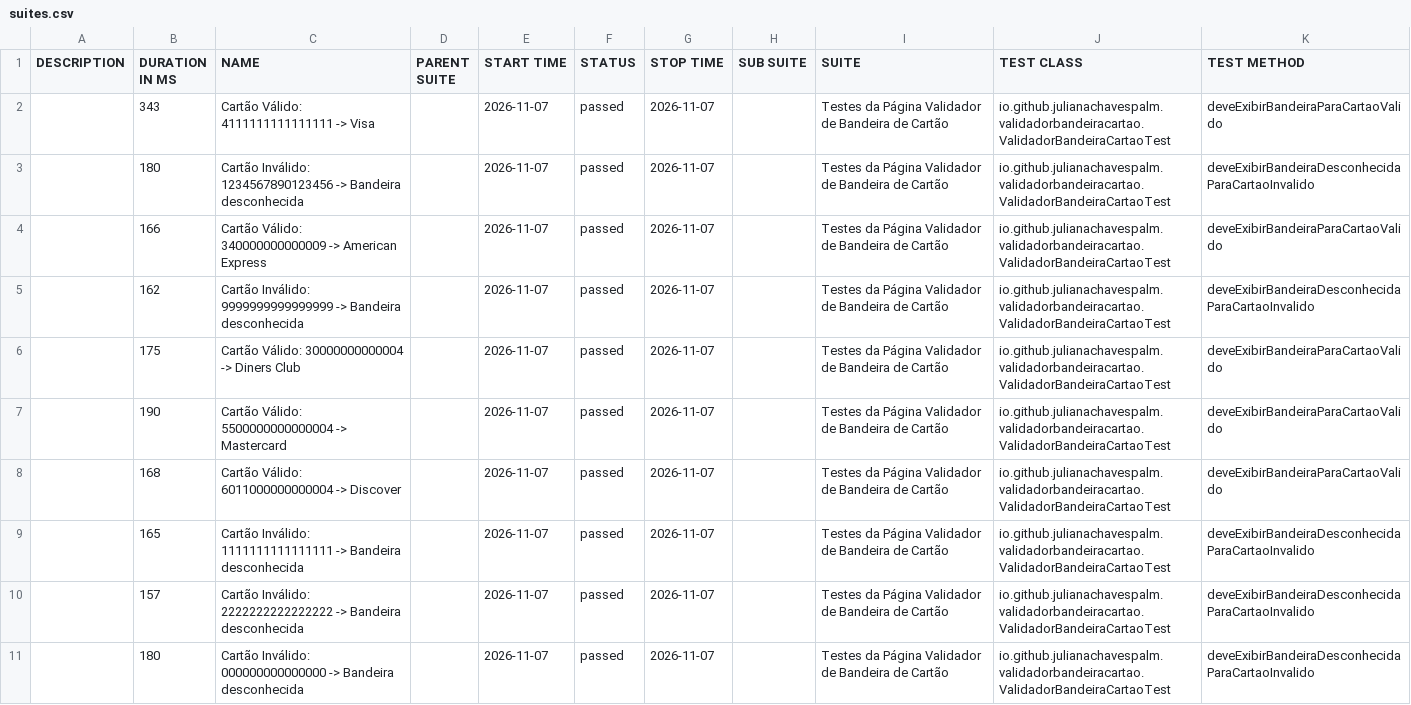
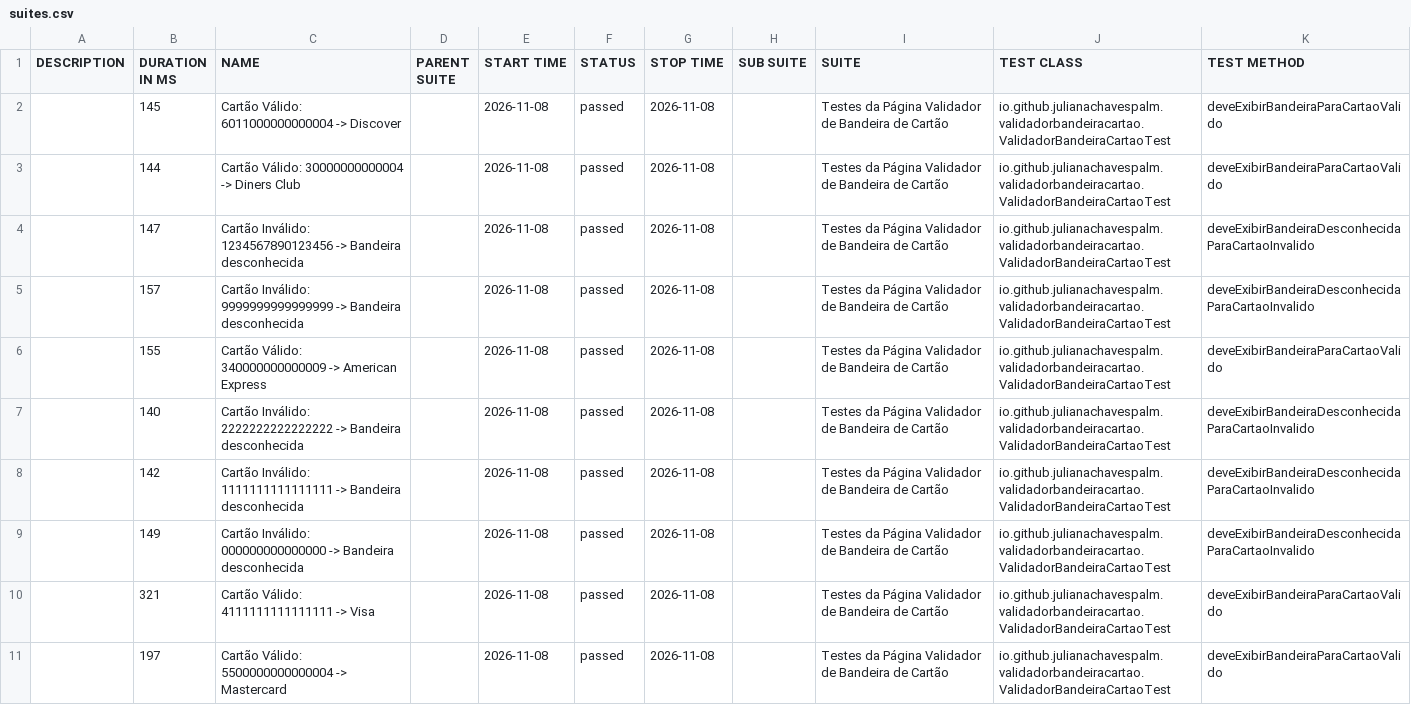
Before and after one commit to julianachavespalm/validadorbandeiracartao, a CSV file: data/suites.csv, drawn as a sheet.

```diff
--- a/data/suites.csv
+++ b/data/suites.csv
@@ -1,11 +1,11 @@
 "DESCRIPTION","DURATION IN MS","NAME","PARENT SUITE","START TIME","STATUS","STOP TIME","SUB SUITE","SUITE","TEST CLASS","TEST METHOD"
-"","343","Cartão Válido: 4111111111111111 -> Visa","","2026-11-07","passed","2026-11-07","","Testes da Página Validador de Bandeira de Cartão","io.github.julianachavespalm.validadorbandeiracartao.ValidadorBandeiraCartaoTest","deveExibirBandeiraParaCartaoValido"
-"","180","Cartão Inválido: 1234567890123456 -> Bandeira desconhecida","","2026-11-07","passed","2026-11-07","","Testes da Página Validador de Bandeira de Cartão","io.github.julianachavespalm.validadorbandeiracartao.ValidadorBandeiraCartaoTest","deveExibirBandeiraDesconhecidaParaCartaoInvalido"
-"","166","Cartão Válido: 340000000000009 -> American Express","","2026-11-07","passed","2026-11-07","","Testes da Página Validador de Bandeira de Cartão","io.github.julianachavespalm.validadorbandeiracartao.ValidadorBandeiraCartaoTest","deveExibirBandeiraParaCartaoValido"
-"","162","Cartão Inválido: 9999999999999999 -> Bandeira desconhecida","","2026-11-07","passed","2026-11-07","","Testes da Página Validador de Bandeira de Cartão","io.github.julianachavespalm.validadorbandeiracartao.ValidadorBandeiraCartaoTest","deveExibirBandeiraDesconhecidaParaCartaoInvalido"
-"","175","Cartão Válido: 30000000000004 -> Diners Club","","2026-11-07","passed","2026-11-07","","Testes da Página Validador de Bandeira de Cartão","io.github.julianachavespalm.validadorbandeiracartao.ValidadorBandeiraCartaoTest","deveExibirBandeiraParaCartaoValido"
-"","190","Cartão Válido: 5500000000000004 -> Mastercard","","2026-11-07","passed","2026-11-07","","Testes da Página Validador de Bandeira de Cartão","io.github.julianachavespalm.validadorbandeiracartao.ValidadorBandeiraCartaoTest","deveExibirBandeiraParaCartaoValido"
-"","168","Cartão Válido: 6011000000000004 -> Discover","","2026-11-07","passed","2026-11-07","","Testes da Página Validador de Bandeira de Cartão","io.github.julianachavespalm.validadorbandeiracartao.ValidadorBandeiraCartaoTest","deveExibirBandeiraParaCartaoValido"
-"","165","Cartão Inválido: 1111111111111111 -> Bandeira desconhecida","","2026-11-07","passed","2026-11-07","","Testes da Página Validador de Bandeira de Cartão","io.github.julianachavespalm.validadorbandeiracartao.ValidadorBandeiraCartaoTest","deveExibirBandeiraDesconhecidaParaCartaoInvalido"
-"","157","Cartão Inválido: 2222222222222222 -> Bandeira desconhecida","","2026-11-07","passed","2026-11-07","","Testes da Página Validador de Bandeira de Cartão","io.github.julianachavespalm.validadorbandeiracartao.ValidadorBandeiraCartaoTest","deveExibirBandeiraDesconhecidaParaCartaoInvalido"
-"","180","Cartão Inválido: 000000000000000 -> Bandeira desconhecida","","2026-11-07","passed","2026-11-07","","Testes da Página Validador de Bandeira de Cartão","io.github.julianachavespalm.validadorbandeiracartao.ValidadorBandeiraCartaoTest","deveExibirBandeiraDesconhecidaParaCartaoInvalido"
+"","145","Cartão Válido: 6011000000000004 -> Discover","","2026-11-08","passed","2026-11-08","","Testes da Página Validador de Bandeira de Cartão","io.github.julianachavespalm.validadorbandeiracartao.ValidadorBandeiraCartaoTest","deveExibirBandeiraParaCartaoValido"
+"","144","Cartão Válido: 30000000000004 -> Diners Club","","2026-11-08","passed","2026-11-08","","Testes da Página Validador de Bandeira de Cartão","io.github.julianachavespalm.validadorbandeiracartao.ValidadorBandeiraCartaoTest","deveExibirBandeiraParaCartaoValido"
+"","147","Cartão Inválido: 1234567890123456 -> Bandeira desconhecida","","2026-11-08","passed","2026-11-08","","Testes da Página Validador de Bandeira de Cartão","io.github.julianachavespalm.validadorbandeiracartao.ValidadorBandeiraCartaoTest","deveExibirBandeiraDesconhecidaParaCartaoInvalido"
+"","157","Cartão Inválido: 9999999999999999 -> Bandeira desconhecida","","2026-11-08","passed","2026-11-08","","Testes da Página Validador de Bandeira de Cartão","io.github.julianachavespalm.validadorbandeiracartao.ValidadorBandeiraCartaoTest","deveExibirBandeiraDesconhecidaParaCartaoInvalido"
+"","155","Cartão Válido: 340000000000009 -> American Express","","2026-11-08","passed","2026-11-08","","Testes da Página Validador de Bandeira de Cartão","io.github.julianachavespalm.validadorbandeiracartao.ValidadorBandeiraCartaoTest","deveExibirBandeiraParaCartaoValido"
+"","140","Cartão Inválido: 2222222222222222 -> Bandeira desconhecida","","2026-11-08","passed","2026-11-08","","Testes da Página Validador de Bandeira de Cartão","io.github.julianachavespalm.validadorbandeiracartao.ValidadorBandeiraCartaoTest","deveExibirBandeiraDesconhecidaParaCartaoInvalido"
+"","142","Cartão Inválido: 1111111111111111 -> Bandeira desconhecida","","2026-11-08","passed","2026-11-08","","Testes da Página Validador de Bandeira de Cartão","io.github.julianachavespalm.validadorbandeiracartao.ValidadorBandeiraCartaoTest","deveExibirBandeiraDesconhecidaParaCartaoInvalido"
+"","149","Cartão Inválido: 000000000000000 -> Bandeira desconhecida","","2026-11-08","passed","2026-11-08","","Testes da Página Validador de Bandeira de Cartão","io.github.julianachavespalm.validadorbandeiracartao.ValidadorBandeiraCartaoTest","deveExibirBandeiraDesconhecidaParaCartaoInvalido"
+"","321","Cartão Válido: 4111111111111111 -> Visa","","2026-11-08","passed","2026-11-08","","Testes da Página Validador de Bandeira de Cartão","io.github.julianachavespalm.validadorbandeiracartao.ValidadorBandeiraCartaoTest","deveExibirBandeiraParaCartaoValido"
+"","197","Cartão Válido: 5500000000000004 -> Mastercard","","2026-11-08","passed","2026-11-08","","Testes da Página Validador de Bandeira de Cartão","io.github.julianachavespalm.validadorbandeiracartao.ValidadorBandeiraCartaoTest","deveExibirBandeiraParaCartaoValido"
```
Also changed, not shown: 41 other files.
